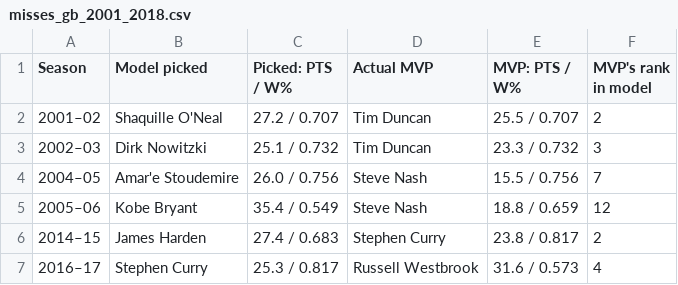
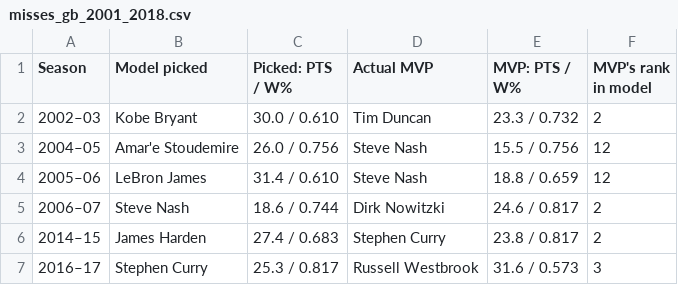
Before and after one commit to Erdos-Projects/fall-2026-nba-mvp-prediction, a CSV file: results/final/misses_gb_2001_2018.csv, drawn as a sheet.

```diff
--- a/results/final/misses_gb_2001_2018.csv
+++ b/results/final/misses_gb_2001_2018.csv
@@ -1,7 +1,7 @@
 Season,Model picked,Picked: PTS / W%,Actual MVP,MVP: PTS / W%,MVP's rank in model
-2001–02,Shaquille O'Neal,27.2 / 0.707,Tim Duncan,25.5 / 0.707,2
-2002–03,Dirk Nowitzki,25.1 / 0.732,Tim Duncan,23.3 / 0.732,3
-2004–05,Amar'e Stoudemire,26.0 / 0.756,Steve Nash,15.5 / 0.756,7
-2005–06,Kobe Bryant,35.4 / 0.549,Steve Nash,18.8 / 0.659,12
+2002–03,Kobe Bryant,30.0 / 0.610,Tim Duncan,23.3 / 0.732,2
+2004–05,Amar'e Stoudemire,26.0 / 0.756,Steve Nash,15.5 / 0.756,12
+2005–06,LeBron James,31.4 / 0.610,Steve Nash,18.8 / 0.659,12
+2006–07,Steve Nash,18.6 / 0.744,Dirk Nowitzki,24.6 / 0.817,2
 2014–15,James Harden,27.4 / 0.683,Stephen Curry,23.8 / 0.817,2
-2016–17,Stephen Curry,25.3 / 0.817,Russell Westbrook,31.6 / 0.573,4
+2016–17,Stephen Curry,25.3 / 0.817,Russell Westbrook,31.6 / 0.573,3
```
Also changed, not shown: results/final/misses_all_models_2001_2018.csv, 9 other files.
